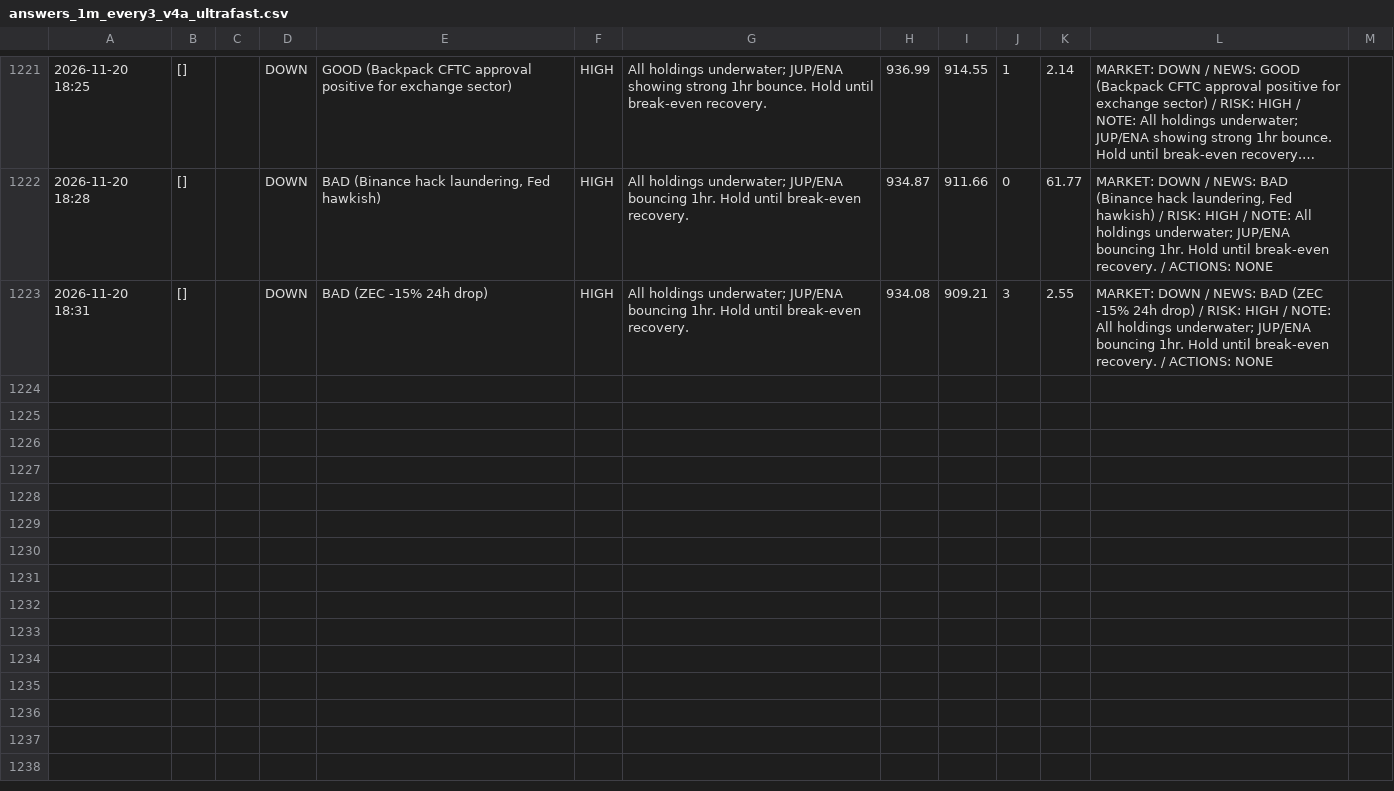
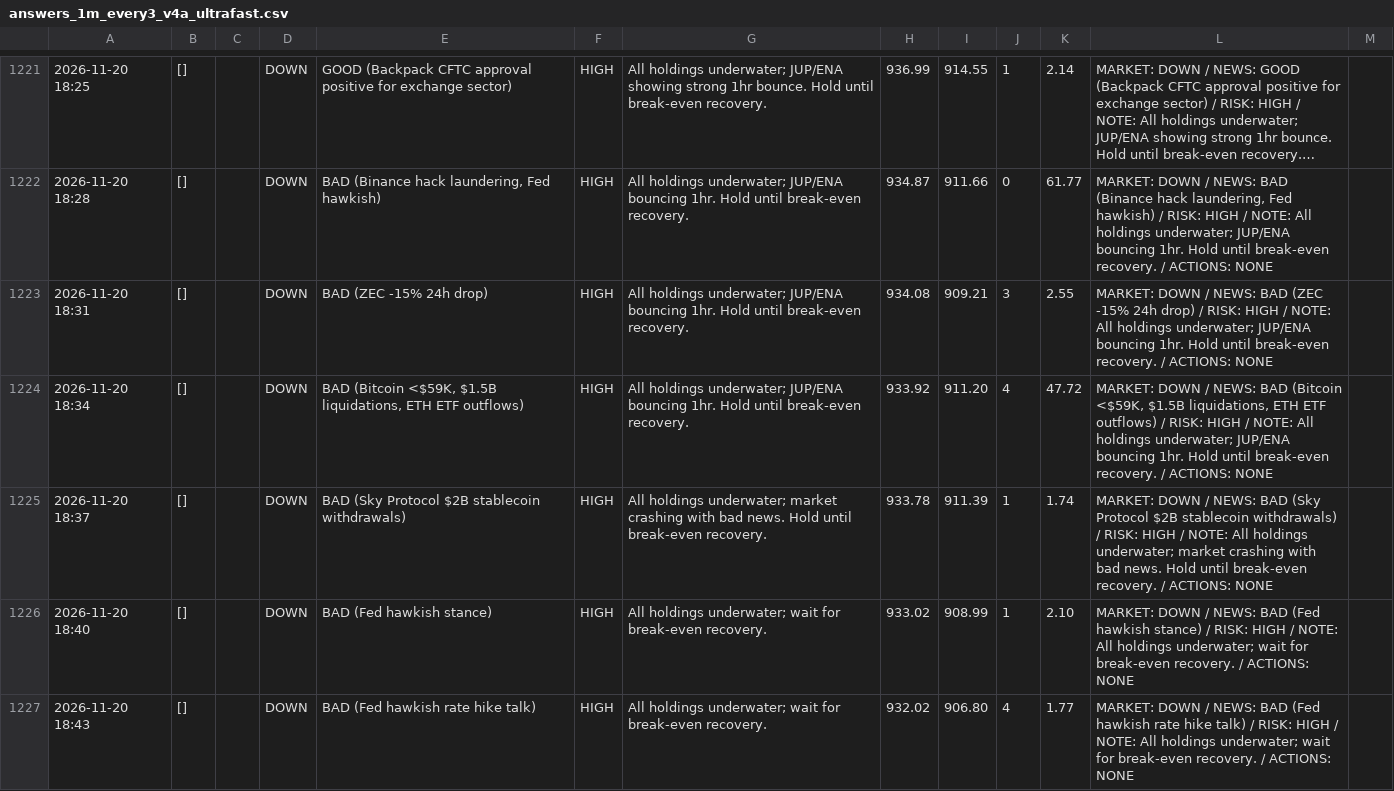
Before and after one commit to osofat100-cmyk/Machine-, a CSV file: crypto/answers_1m_every3_v4a_ultrafast.csv, drawn as a sheet; only a part is shown, gaps mark what is left out; long unchanged cells end in …; the diff covers the shown part only; the diff names each change by its address in the sheet, - before the commit and + after, or states it on an @@ line.

```diff
--- a/crypto/answers_1m_every3_v4a_ultrafast.csv
+++ b/crypto/answers_1m_every3_v4a_ultrafast.csv
+row 1224: 2026-11-20 18:34 | [] |  | DOWN | BAD (Bitcoin <$59K, $1.5B liquidations, ETH ETF outflows) | HIGH | All holdings underwater; JUP/ENA bouncing 1hr. Hold until break-even recovery. | 933.92 | 911.20 | 4 | 47.72 | MARKET: DOWN / NEWS: BAD (Bitcoin <$59K, $1.5B liquidations, ETH ETF outflows) / RISK: HIGH / NOTE: All holdings underwater; JUP/ENA bouncing 1hr. Hold until break-even recovery. / ACTIONS: NONE
+row 1225: 2026-11-20 18:37 | [] |  | DOWN | BAD (Sky Protocol $2B stablecoin withdrawals) | HIGH | All holdings underwater; market crashing with bad news. Hold until break-even recovery. | 933.78 | 911.39 | 1 | 1.74 | MARKET: DOWN / NEWS: BAD (Sky Protocol $2B stablecoin withdrawals) / RISK: HIGH / NOTE: All holdings underwater; market crashing with bad news. Hold until break-even recovery. / ACTIONS: NONE
+row 1226: 2026-11-20 18:40 | [] |  | DOWN | BAD (Fed hawkish stance) | HIGH | All holdings underwater; wait for break-even recovery. | 933.02 | 908.99 | 1 | 2.10 | MARKET: DOWN / NEWS: BAD (Fed hawkish stance) / RISK: HIGH / NOTE: All holdings underwater; wait for break-even recovery. / ACTIONS: NONE
+row 1227: 2026-11-20 18:43 | [] |  | DOWN | BAD (Fed hawkish rate hike talk) | HIGH | All holdings underwater; wait for break-even recovery. | 932.02 | 906.80 | 4 | 1.77 | MARKET: DOWN / NEWS: BAD (Fed hawkish rate hike talk) / RISK: HIGH / NOTE: All holdings underwater; wait for break-even recovery. / ACTIONS: NONE
```
Also changed, not shown: 3 added rows elsewhere in this file, crypto/answers_1m_every2_v4a_ultrafast.csv, crypto/answers_1m_every2_v4b_ultrafast.csv, 6 other files.
